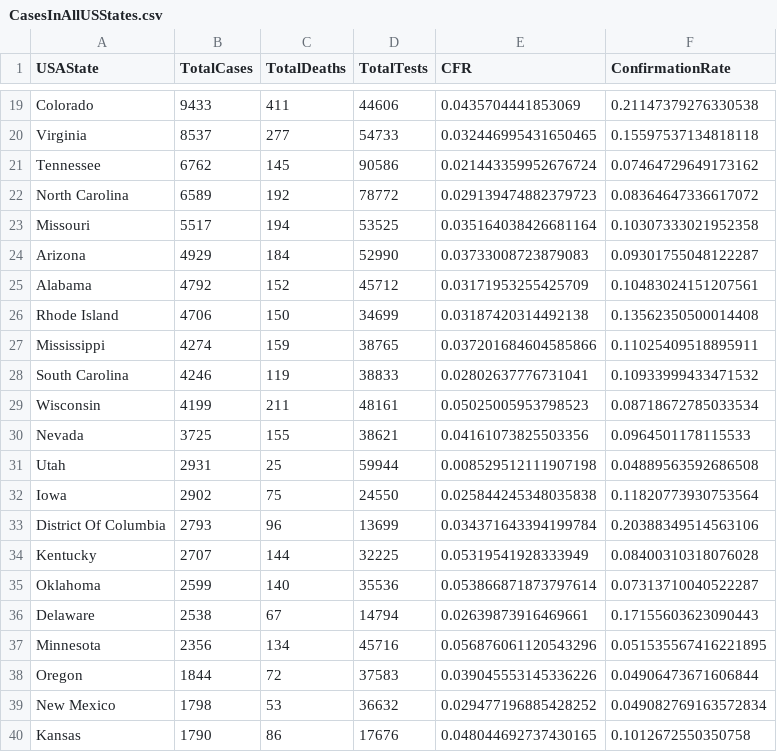
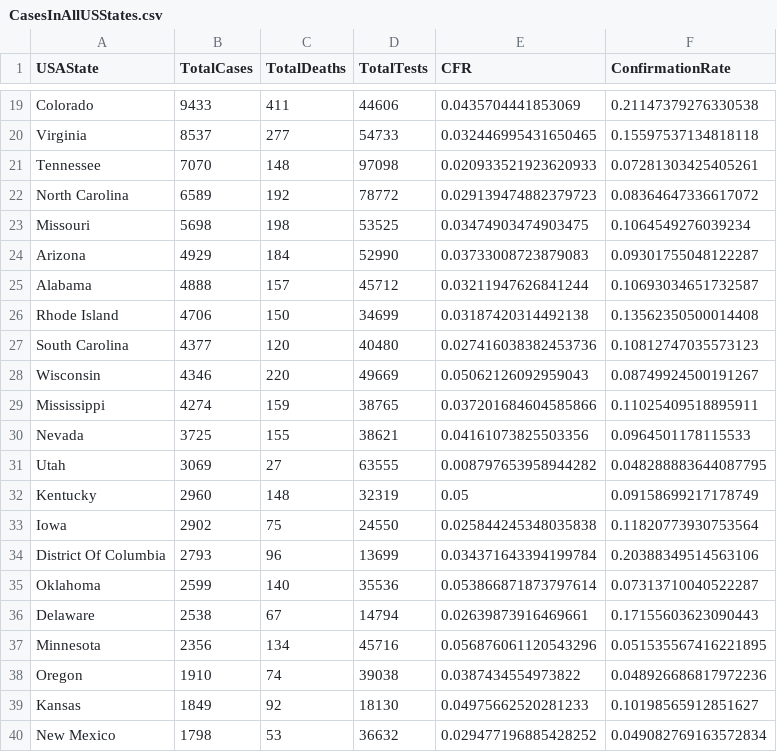
Before and after one commit to Philitician/MA171Project, a CSV file: Python/data/CasesInAllUSStates.csv, drawn as a sheet; only a part is shown, gaps mark what is left out; the diff covers the shown part only.

```diff
--- a/Python/data/CasesInAllUSStates.csv
+++ b/Python/data/CasesInAllUSStates.csv
@@ -20,16 +20,16 @@ Colorado,9433,411,44606,0.0435704441853069,0.21147379276330538
 Virginia,8537,277,54733,0.032446995431650465,0.15597537134818118
-Tennessee,6762,145,90586,0.021443359952676724,0.07464729649173162
+Tennessee,7070,148,97098,0.020933521923620933,0.07281303425405261
 North Carolina,6589,192,78772,0.029139474882379723,0.08364647336617072
-Missouri,5517,194,53525,0.035164038426681164,0.10307333021952358
+Missouri,5698,198,53525,0.03474903474903475,0.1064549276039234
 Arizona,4929,184,52990,0.03733008723879083,0.09301755048122287
-Alabama,4792,152,45712,0.03171953255425709,0.10483024151207561
+Alabama,4888,157,45712,0.03211947626841244,0.10693034651732587
 Rhode Island,4706,150,34699,0.03187420314492138,0.13562350500014408
+South Carolina,4377,120,40480,0.027416038382453736,0.10812747035573123
+Wisconsin,4346,220,49669,0.05062126092959043,0.08749924500191267
 Mississippi,4274,159,38765,0.037201684604585866,0.11025409518895911
-South Carolina,4246,119,38833,0.02802637776731041,0.10933999433471532
-Wisconsin,4199,211,48161,0.05025005953798523,0.08718672785033534
 Nevada,3725,155,38621,0.04161073825503356,0.0964501178115533
-Utah,2931,25,59944,0.008529512111907198,0.04889563592686508
+Utah,3069,27,63555,0.008797653958944282,0.048288883644087795
+Kentucky,2960,148,32319,0.05,0.09158699217178749
 Iowa,2902,75,24550,0.025844245348035838,0.11820773930753564
 District Of Columbia,2793,96,13699,0.034371643394199784,0.20388349514563106
-Kentucky,2707,144,32225,0.05319541928333949,0.08400310318076028
 Oklahoma,2599,140,35536,0.053866871873797614,0.07313710040522287
@@ -37,4 +37,4 @@ Delaware,2538,67,14794,0.02639873916469661,0.17155603623090443
 Minnesota,2356,134,45716,0.056876061120543296,0.051535567416221895
-Oregon,1844,72,37583,0.039045553145336226,0.04906473671606844
+Oregon,1910,74,39038,0.0387434554973822,0.048926686817972236
+Kansas,1849,92,18130,0.04975662520281233,0.10198565912851627
 New Mexico,1798,53,36632,0.029477196885428252,0.049082769163572834
-Kansas,1790,86,17676,0.048044692737430165,0.1012672550350758
```
Also changed, not shown: 2 added rows, 2 removed rows and 51 edited cells elsewhere in this file, Python/data/AllReports.csv, 3 other files.
